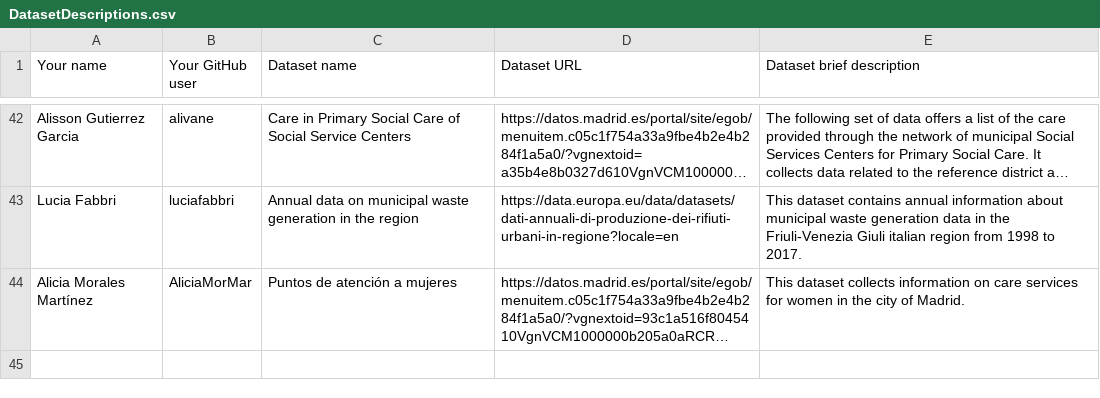
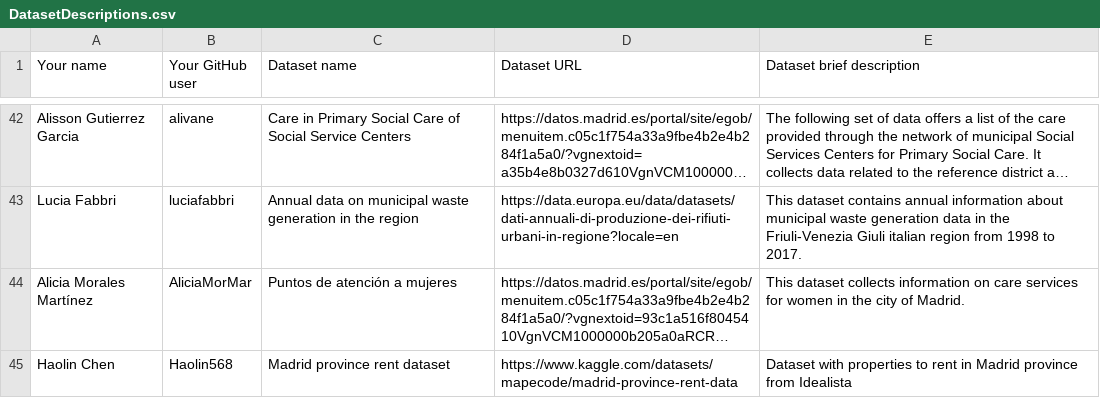
Before and after one commit to FacultadInformatica-LinkedData/Curso2023-2024-ODKG, a CSV file: Assignment1/DatasetDescriptions.csv, drawn as a sheet; only a part is shown, gaps mark what is left out; long unchanged cells end in …; the diff names each change by its address in the sheet, - before the commit and + after, or states it on an @@ line.

Commit message:
Update DatasetDescriptions.csv

```diff
--- a/Assignment1/DatasetDescriptions.csv
+++ b/Assignment1/DatasetDescriptions.csv
+row 45: Haolin Chen | Haolin568 | Madrid province rent dataset | https://www.kaggle.com/datasets/mapecode/madrid-province-rent-data | Dataset with properties to rent in Madrid province from Idealista
```
